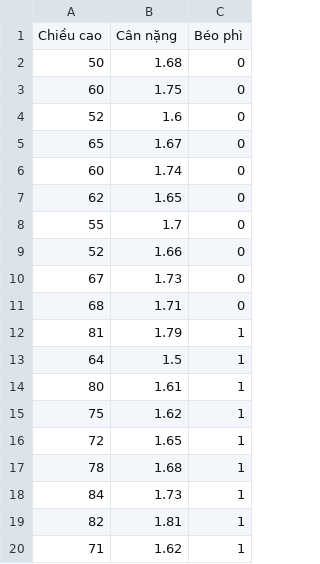
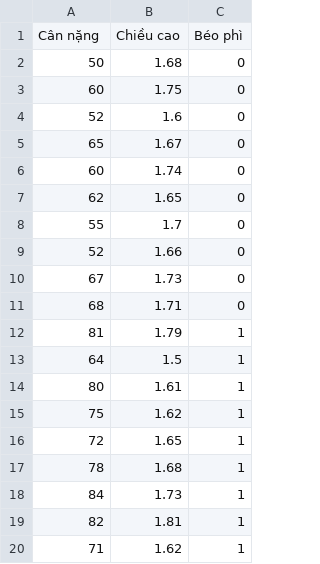
Before and after one commit to roro1230/stunning-guide, a CSV file: data_logistic_regression.csv, drawn as a sheet; removed rows and columns are numbered as before the commit, all else as after; the diff names each change by its address in the sheet, - before the commit and + after, or states it on an @@ line.

Commit message:
Update data_logistic_regression.csv

```diff
--- a/data_logistic_regression.csv
+++ b/data_logistic_regression.csv
-row 1: Chiều cao | Cân nặng | Béo phì
+row 1: Cân nặng | Chiều cao | Béo phì
```
